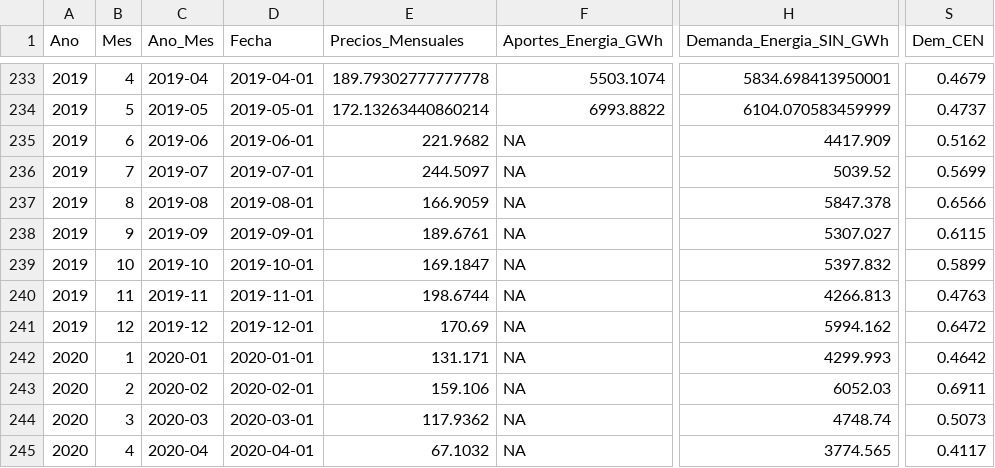
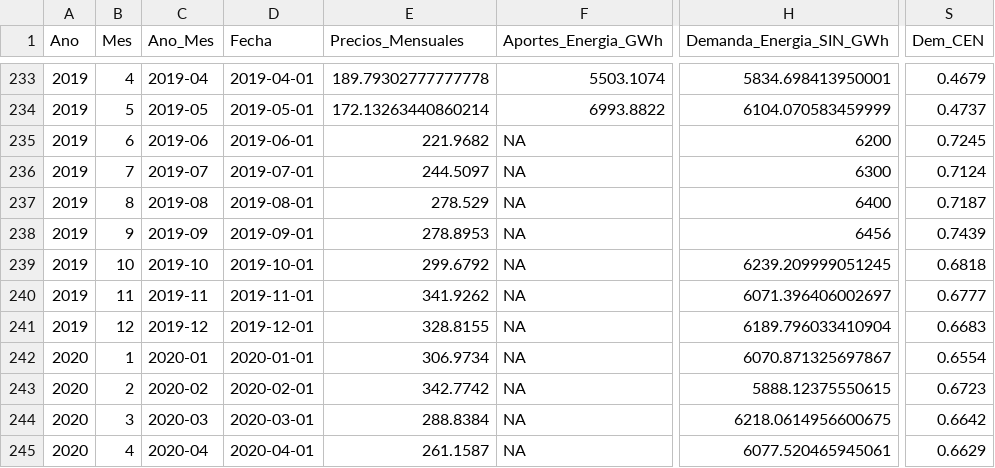
Before and after one commit to camilogavo/modelos_Bolsa, a CSV file: Resultados/00001.csv, drawn as a sheet; only a part is shown, gaps mark what is left out; the diff covers the shown part only; the diff names each change by its address in the sheet, - before the commit and + after, or states it on an @@ line.

```diff
--- a/Resultados/00001.csv
+++ b/Resultados/00001.csv
-H235 (Demanda_Energia_SIN_GWh): 4417.909
+H235 (Demanda_Energia_SIN_GWh): 6200
-S235 (Dem_CEN): 0.5162
+S235 (Dem_CEN): 0.7245
-H236 (Demanda_Energia_SIN_GWh): 5039.52
+H236 (Demanda_Energia_SIN_GWh): 6300
-S236 (Dem_CEN): 0.5699
+S236 (Dem_CEN): 0.7124
-E237 (Precios_Mensuales): 166.9059
+E237 (Precios_Mensuales): 278.529
-H237 (Demanda_Energia_SIN_GWh): 5847.378
+H237 (Demanda_Energia_SIN_GWh): 6400
-S237 (Dem_CEN): 0.6566
+S237 (Dem_CEN): 0.7187
-E238 (Precios_Mensuales): 189.6761
+E238 (Precios_Mensuales): 278.8953
-H238 (Demanda_Energia_SIN_GWh): 5307.027
+H238 (Demanda_Energia_SIN_GWh): 6456
-S238 (Dem_CEN): 0.6115
+S238 (Dem_CEN): 0.7439
-E239 (Precios_Mensuales): 169.1847
+E239 (Precios_Mensuales): 299.6792
-H239 (Demanda_Energia_SIN_GWh): 5397.832
+H239 (Demanda_Energia_SIN_GWh): 6239.209999051245
-S239 (Dem_CEN): 0.5899
+S239 (Dem_CEN): 0.6818
-E240 (Precios_Mensuales): 198.6744
+E240 (Precios_Mensuales): 341.9262
-H240 (Demanda_Energia_SIN_GWh): 4266.813
+H240 (Demanda_Energia_SIN_GWh): 6071.396406002697
-S240 (Dem_CEN): 0.4763
+S240 (Dem_CEN): 0.6777
-E241 (Precios_Mensuales): 170.69
+E241 (Precios_Mensuales): 328.8155
-H241 (Demanda_Energia_SIN_GWh): 5994.162
+H241 (Demanda_Energia_SIN_GWh): 6189.796033410904
-S241 (Dem_CEN): 0.6472
+S241 (Dem_CEN): 0.6683
-E242 (Precios_Mensuales): 131.171
+E242 (Precios_Mensuales): 306.9734
-H242 (Demanda_Energia_SIN_GWh): 4299.993
+H242 (Demanda_Energia_SIN_GWh): 6070.871325697867
-S242 (Dem_CEN): 0.4642
+S242 (Dem_CEN): 0.6554
-E243 (Precios_Mensuales): 159.106
+E243 (Precios_Mensuales): 342.7742
-H243 (Demanda_Energia_SIN_GWh): 6052.03
+H243 (Demanda_Energia_SIN_GWh): 5888.12375550615
-S243 (Dem_CEN): 0.6911
+S243 (Dem_CEN): 0.6723
-E244 (Precios_Mensuales): 117.9362
+E244 (Precios_Mensuales): 288.8384
-H244 (Demanda_Energia_SIN_GWh): 4748.74
+H244 (Demanda_Energia_SIN_GWh): 6218.0614956600675
-S244 (Dem_CEN): 0.5073
+S244 (Dem_CEN): 0.6642
-E245 (Precios_Mensuales): 67.1032
+E245 (Precios_Mensuales): 261.1587
-H245 (Demanda_Energia_SIN_GWh): 3774.565
+H245 (Demanda_Energia_SIN_GWh): 6077.520465945061
-S245 (Dem_CEN): 0.4117
+S245 (Dem_CEN): 0.6629
```
Also changed, not shown: 39 edited cells elsewhere in this file, 3 other files.
